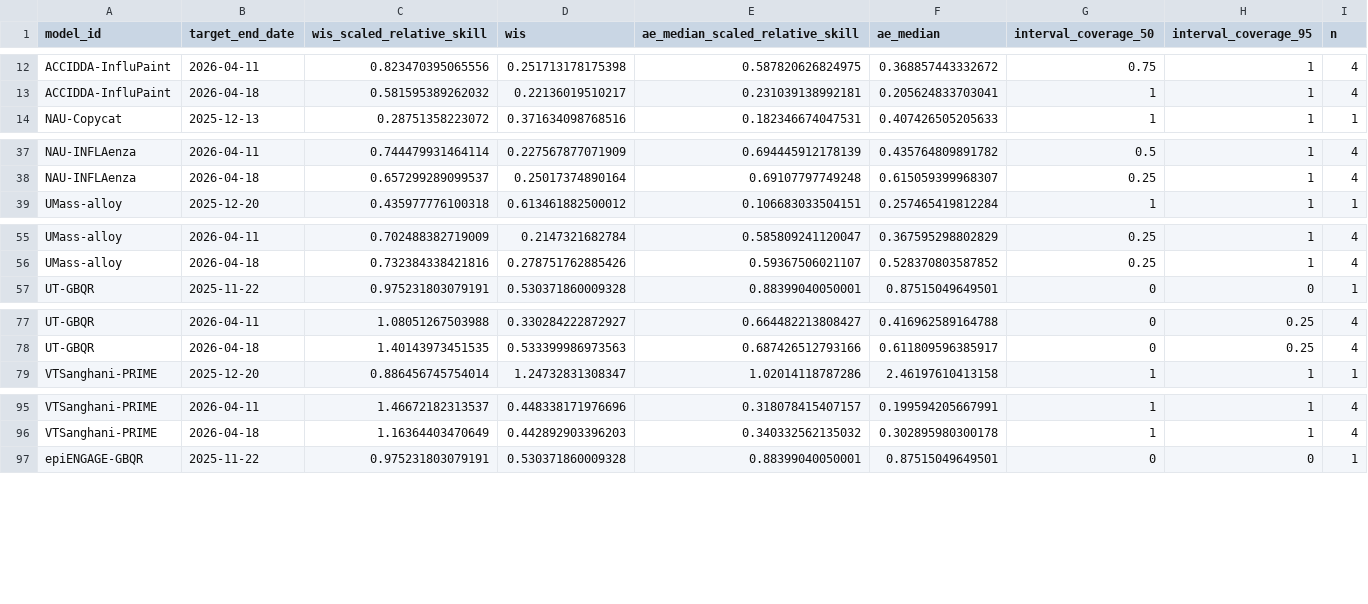
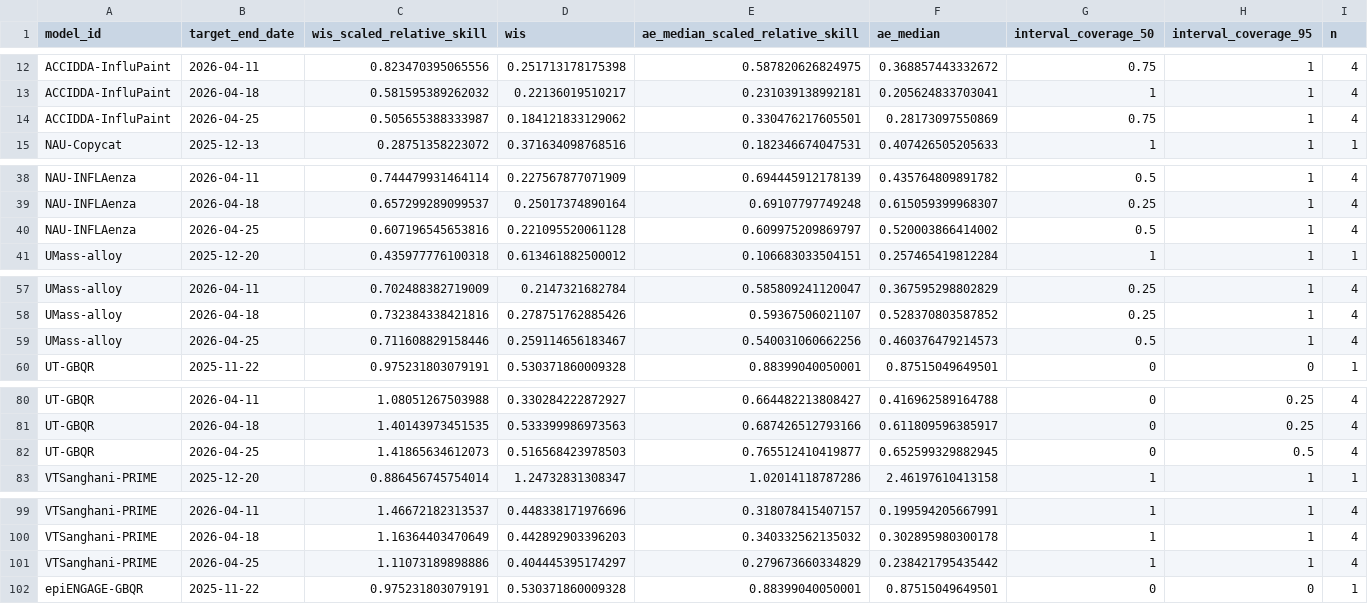
Before and after one commit to reichlab/metrocast-dashboard, a CSV file: scores/ILI ED visits pct/Full season/target_end_date/scores.csv, drawn as a sheet; only a part is shown, gaps mark what is left out; the diff covers the shown part only; the diff names each change by its address in the sheet, - before the commit and + after, or states it on an @@ line.

```diff
--- a/scores/ILI ED visits pct/Full season/target_end_date/scores.csv
+++ b/scores/ILI ED visits pct/Full season/target_end_date/scores.csv
+row 14: ACCIDDA-InfluPaint | 2026-04-25 | 0.505655388333987 | 0.184121833129062 | 0.330476217605501 | 0.28173097550869 | 0.75 | 1 | 4
+row 40: NAU-INFLAenza | 2026-04-25 | 0.607196545653816 | 0.221095520061128 | 0.609975209869797 | 0.520003866414002 | 0.5 | 1 | 4
+row 59: UMass-alloy | 2026-04-25 | 0.711608829158446 | 0.259114656183467 | 0.540031060662256 | 0.460376479214573 | 0.5 | 1 | 4
+row 82: UT-GBQR | 2026-04-25 | 1.41865634612073 | 0.516568423978503 | 0.765512410419877 | 0.652599329882945 | 0 | 0.5 | 4
+row 101: VTSanghani-PRIME | 2026-04-25 | 1.11073189898886 | 0.404445395174297 | 0.279673660334829 | 0.238421795435442 | 1 | 1 | 4
```
Also changed, not shown: 4 added rows elsewhere in this file, scores/Flu ED visits pct/Full season/location/scores.csv, scores/Flu ED visits pct/Full season/reference_date/scores.csv, 17 other files.
